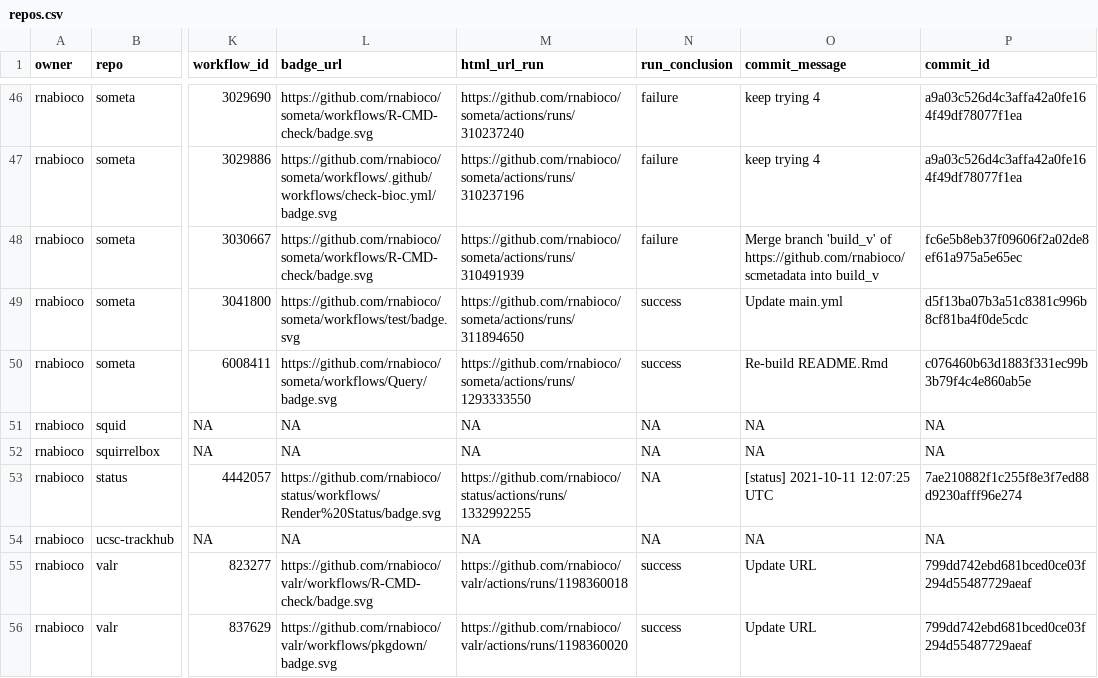
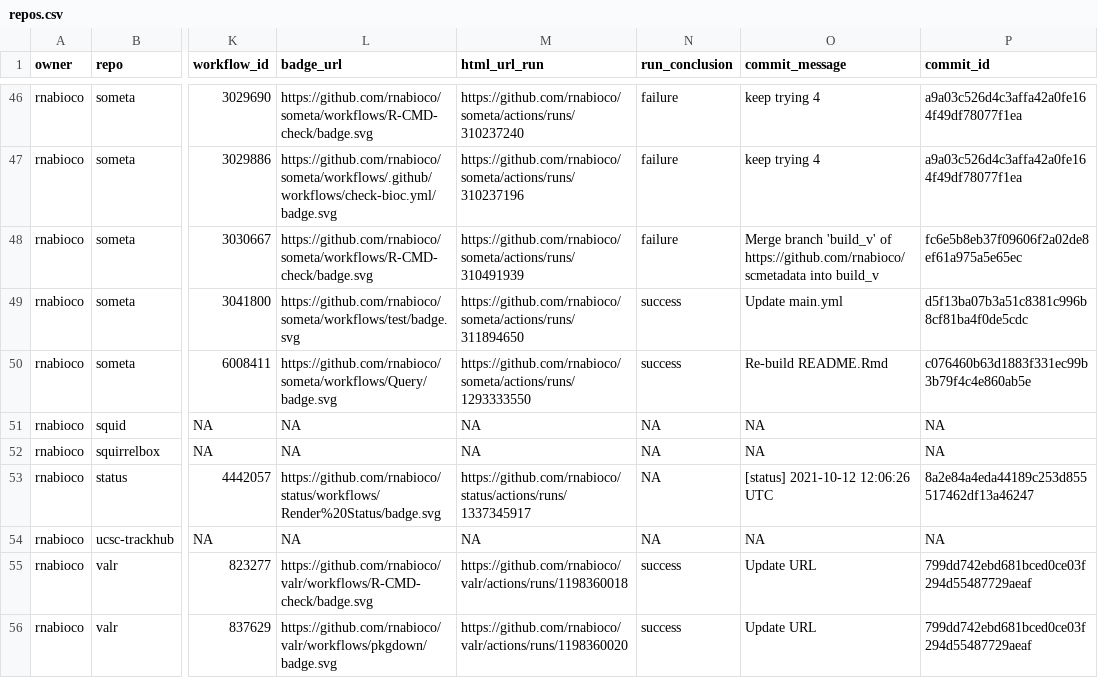
Before and after one commit to rnabioco/status, a CSV file: repos.csv, drawn as a sheet; only a part is shown, gaps mark what is left out; the diff names each change by its address in the sheet, - before the commit and + after, or states it on an @@ line.

```diff
--- a/repos.csv
+++ b/repos.csv
-M53 (html_url_run): https://github.com/rnabioco/status/actions/runs/1332992255
+M53 (html_url_run): https://github.com/rnabioco/status/actions/runs/1337345917
-O53 (commit_message): [status] 2021-10-11 12:07:25 UTC
+O53 (commit_message): [status] 2021-10-12 12:06:26 UTC
-P53 (commit_id): 7ae210882f1c255f8e3f7ed88d9230afff96e274
+P53 (commit_id): 8a2e84a4eda44189c253d855517462df13a46247
```
Also changed, not shown: 1 other file.
